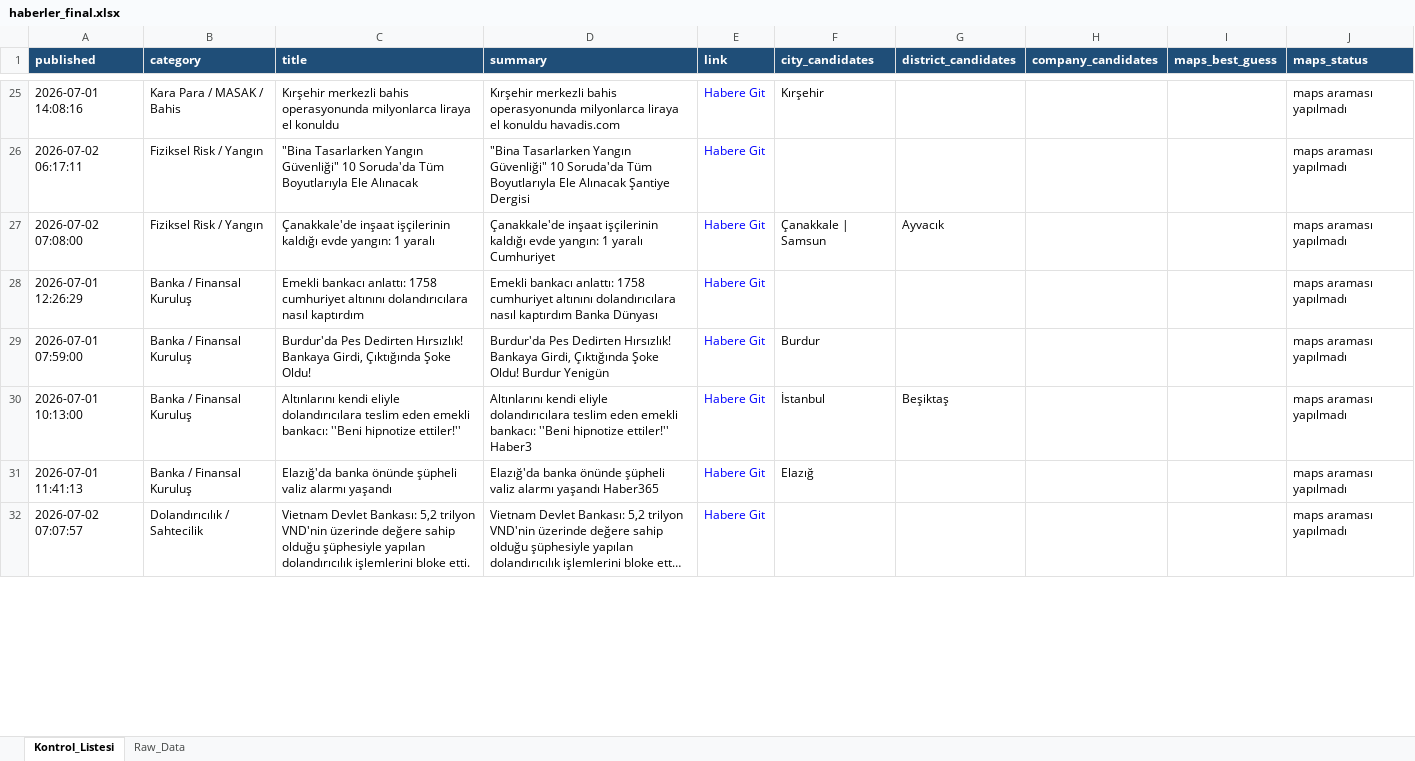
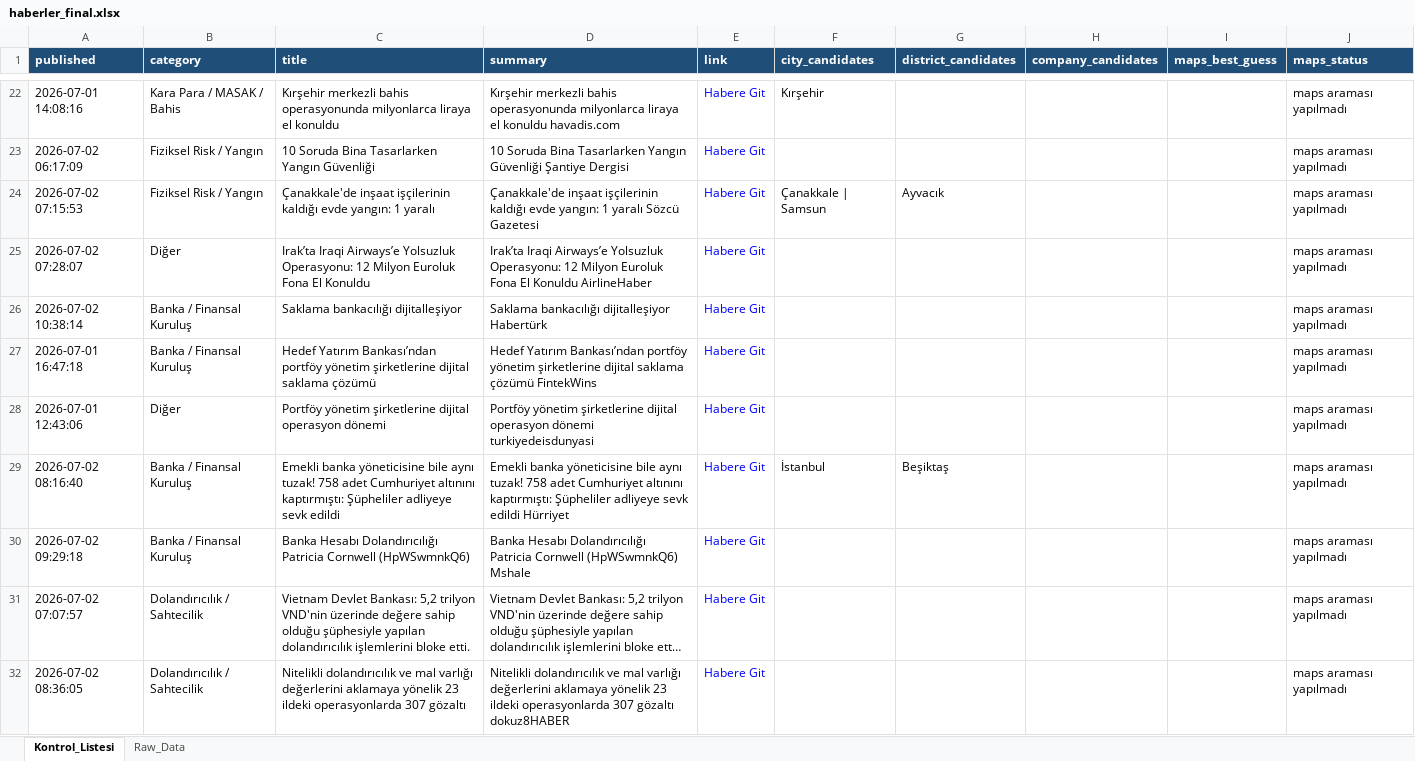
Before and after one commit to MuhammedMustafaSungur/haber-risk-monitor, an Excel workbook: data/haberler_final.xlsx, sheet Kontrol_Listesi, drawn as a sheet; only a part is shown, gaps mark what is left out; long unchanged cells end in …; values as stored, in another font and other column widths than the file's, no borders; addresses are those after the commit; the diff covers the shown part only; the diff names each change by its address in the sheet, - before the commit and + after, or states it on an @@ line.

```diff
--- a/data/haberler_final.xlsx (sheet Kontrol_Listesi)
+++ b/data/haberler_final.xlsx (sheet Kontrol_Listesi)
-A23 (published): 2026-07-02 06:17:11
+A23 (published): 2026-07-02 06:17:09
-C23 (title): "Bina Tasarlarken Yangın Güvenliği" 10 Soruda'da Tüm Boyutlarıyla Ele Alınacak
+C23 (title): 10 Soruda Bina Tasarlarken Yangın Güvenliği
-D23 (summary): "Bina Tasarlarken Yangın Güvenliği" 10 Soruda'da Tüm Boyutlarıyla Ele Alınacak Şantiye Dergisi
+D23 (summary): 10 Soruda Bina Tasarlarken Yangın Güvenliği Şantiye Dergisi
-A24 (published): 2026-07-02 07:08:00
+A24 (published): 2026-07-02 07:15:53
-D24 (summary): …1 yaralı Cumhuriyet
+D24 (summary): …1 yaralı Sözcü Gazetesi
+row 25: 2026-07-02 07:28:07 | Diğer | Irak’ta Iraqi Airways’e Yolsuzluk Operasyonu: 12 Milyon Euroluk Fona El Konuldu | Irak’ta Iraqi Airways’e Yolsuzluk Operasyonu: 12 Milyon Euroluk Fona El Konuldu AirlineHaber | Habere Git |  |  |  |  | maps araması yapılmadı
-A26 (published): 2026-07-01 12:26:29
+A26 (published): 2026-07-02 10:38:14
-C26 (title): Emekli bankacı anlattı: 1758 cumhuriyet altınını dolandırıcılara nasıl kaptırdım
+C26 (title): Saklama bankacılığı dijitalleşiyor
-D26 (summary): Emekli bankacı anlattı: 1758 cumhuriyet altınını dolandırıcılara nasıl kaptırdım Banka Dünyası
+D26 (summary): Saklama bankacılığı dijitalleşiyor Habertürk
-A27 (published): 2026-07-01 07:59:00
+A27 (published): 2026-07-01 16:47:18
-C27 (title): Burdur'da Pes Dedirten Hırsızlık! Bankaya Girdi, Çıktığında Şoke Oldu!
+C27 (title): Hedef Yatırım Bankası’ndan portföy yönetim şirketlerine dijital saklama çözümü
-D27 (summary): Burdur'da Pes Dedirten Hırsızlık! Bankaya Girdi, Çıktığında Şoke Oldu! Burdur Yenigün
+D27 (summary): Hedef Yatırım Bankası’ndan portföy yönetim şirketlerine dijital saklama çözümü FintekWins
-F27 (city_candidates): Burdur
+F27 (city_candidates): (empty)
@@ row 41 moved to row 28: 2026-07-01 12:43:06 @@
-A29 (published): 2026-07-01 10:13:00
+A29 (published): 2026-07-02 08:16:40
-C29 (title): Altınlarını kendi eliyle dolandırıcılara teslim eden emekli bankacı: ''Beni hipnotize ettiler!''
+C29 (title): Emekli banka yöneticisine bile aynı tuzak! 758 adet Cumhuriyet altınını kaptırmıştı: Şüpheliler adliyeye sevk edildi
-D29 (summary): Altınlarını kendi eliyle dolandırıcılara teslim eden emekli bankacı: ''Beni hipnotize ettiler!'' Haber3
+D29 (summary): Emekli banka yöneticisine bile aynı tuzak! 758 adet Cumhuriyet altınını kaptırmıştı: Şüpheliler adliyeye sevk edildi Hürriyet
-A30 (published): 2026-07-01 11:41:13
+A30 (published): 2026-07-02 09:29:18
-C30 (title): Elazığ'da banka önünde şüpheli valiz alarmı yaşandı
+C30 (title): Banka Hesabı Dolandırıcılığı Patricia Cornwell (HpWSwmnkQ6)
-D30 (summary): Elazığ'da banka önünde şüpheli valiz alarmı yaşandı Haber365
+D30 (summary): Banka Hesabı Dolandırıcılığı Patricia Cornwell (HpWSwmnkQ6) Mshale
-F30 (city_candidates): Elazığ
+F30 (city_candidates): (empty)
+row 32: 2026-07-02 08:36:05 | Dolandırıcılık / Sahtecilik | Nitelikli dolandırıcılık ve mal varlığı değerlerini aklamaya yönelik 23 ildeki operasyonlarda 307 gözaltı | Nitelikli dolandırıcılık ve mal varlığı değerlerini aklamaya yönelik 23 ildeki operasyonlarda 307 gözaltı dokuz8HABER | Habere Git |  |  |  |  | maps araması yapılmadı
```
Also changed, not shown: 10 added rows, 18 removed rows, 1 moved row and 19 edited cells elsewhere in this sheet, sheet Raw_Data, 1 other file.
